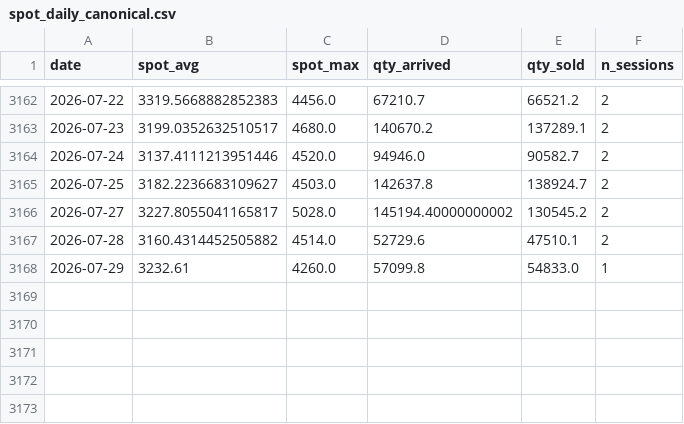
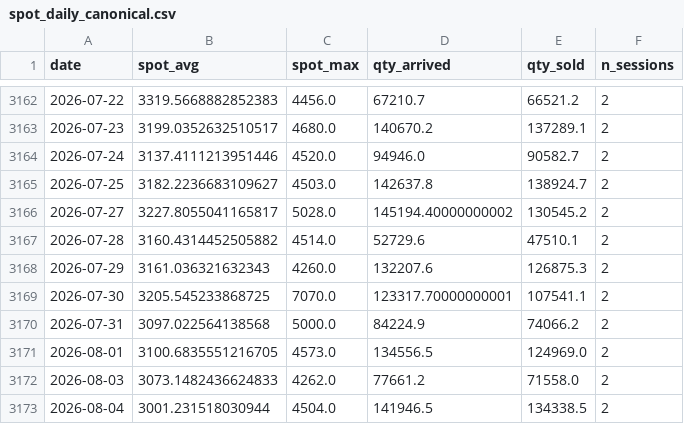
Before and after one commit to GG5533/cardamom-quant, a CSV file: data/processed/spot_daily_canonical.csv, drawn as a sheet; only a part is shown, gaps mark what is left out.

```diff
--- a/data/processed/spot_daily_canonical.csv
+++ b/data/processed/spot_daily_canonical.csv
@@ -3167,2 +3167,7 @@ date,spot_avg,spot_max,qty_arrived,qty_sold,n_sessions
 2026-07-28,3160.4314452505882,4514.0,52729.6,47510.1,2
-2026-07-29,3232.61,4260.0,57099.8,54833.0,1
+2026-07-29,3161.036321632343,4260.0,132207.6,126875.3,2
+2026-07-30,3205.545233868725,7070.0,123317.70000000001,107541.1,2
+2026-07-31,3097.022564138568,5000.0,84224.9,74066.2,2
+2026-08-01,3100.6835551216705,4573.0,134556.5,124969.0,2
+2026-08-03,3073.1482436624833,4262.0,77661.2,71558.0,2
+2026-08-04,3001.231518030944,4504.0,141946.5,134338.5,2
```
Also changed, not shown: data/live/forecasts.csv, data/live/outcomes.csv, 5 other files.
